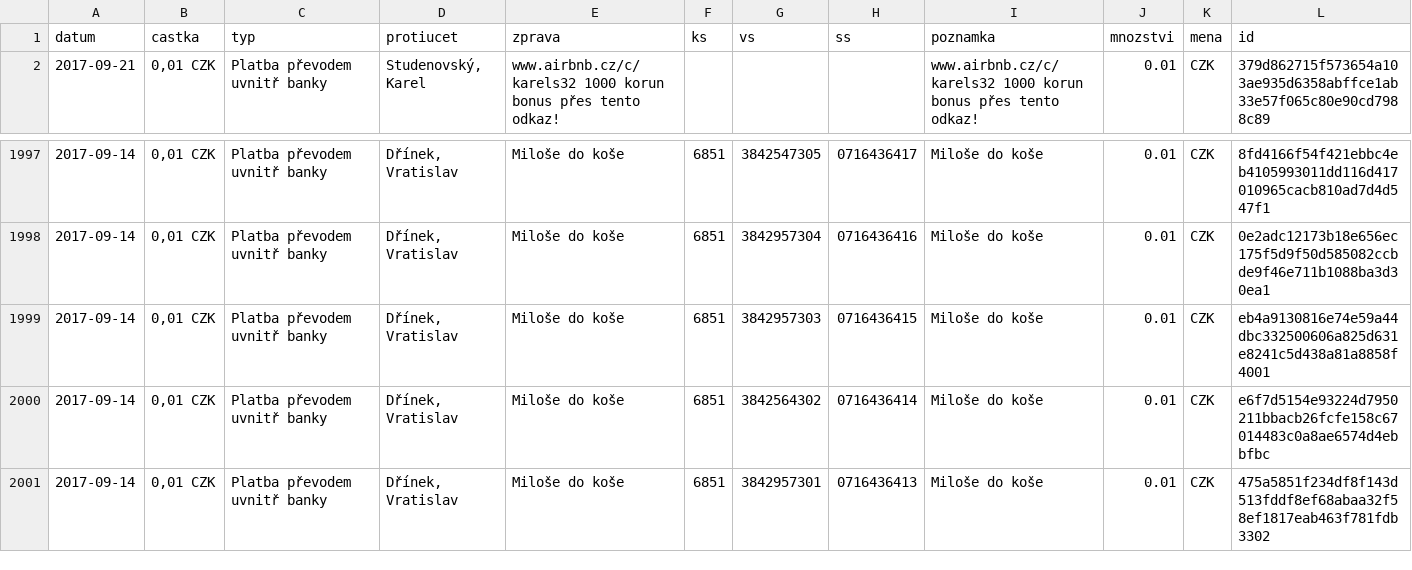
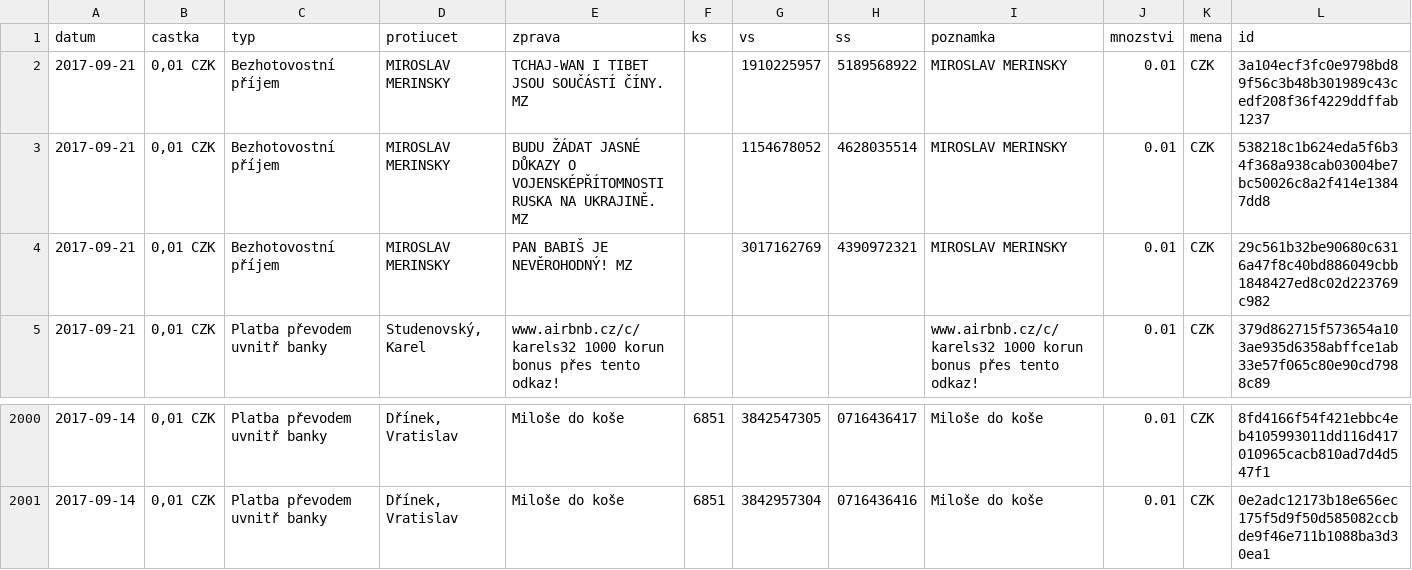
Before and after one commit to korczis/zeman-ucet, a CSV file: data/data.csv, drawn as a sheet; only a part is shown, gaps mark what is left out; removed rows and columns are numbered as before the commit, all else as after; the diff names each change by its address in the sheet, - before the commit and + after, or states it on an @@ line.

```diff
--- a/data/data.csv
+++ b/data/data.csv
+row 2: 2017-09-21 | 0,01 CZK | Bezhotovostní příjem | MIROSLAV MERINSKY | TCHAJ-WAN I TIBET JSOU SOUČÁSTÍ ČÍNY. MZ |  | 1910225957 | 5189568922 | MIROSLAV MERINSKY | 0.01 | CZK | 3a104ecf3fc0e9798bd89f56c3b48b301989c43cedf208f36f4229ddffab1237
+row 3: 2017-09-21 | 0,01 CZK | Bezhotovostní příjem | MIROSLAV MERINSKY | BUDU ŽÁDAT JASNÉ DŮKAZY O VOJENSKÉPŘÍTOMNOSTI RUSKA NA UKRAJINĚ. MZ |  | 1154678052 | 4628035514 | MIROSLAV MERINSKY | 0.01 | CZK | 538218c1b624eda5f6b34f368a938cab03004be7bc50026c8a2f414e13847dd8
+row 4: 2017-09-21 | 0,01 CZK | Bezhotovostní příjem | MIROSLAV MERINSKY | PAN BABIŠ JE NEVĚROHODNÝ! MZ |  | 3017162769 | 4390972321 | MIROSLAV MERINSKY | 0.01 | CZK | 29c561b32be90680c6316a47f8c40bd886049cbb1848427ed8c02d223769c982
-row 1999: 2017-09-14 | 0,01 CZK | Platba převodem uvnitř banky | Dřínek, Vratislav | Miloše do koše | 6851 | 3842957303 | 0716436415 | Miloše do koše | 0.01 | CZK | eb4a9130816e74e59a44dbc332500606a825d631e8241c5d438a81a8858f4001
-row 2000: 2017-09-14 | 0,01 CZK | Platba převodem uvnitř banky | Dřínek, Vratislav | Miloše do koše | 6851 | 3842564302 | 0716436414 | Miloše do koše | 0.01 | CZK | e6f7d5154e93224d7950211bbacb26fcfe158c67014483c0a8ae6574d4ebbfbc
-row 2001: 2017-09-14 | 0,01 CZK | Platba převodem uvnitř banky | Dřínek, Vratislav | Miloše do koše | 6851 | 3842957301 | 0716436413 | Miloše do koše | 0.01 | CZK | 475a5851f234df8f143d513fddf8ef68abaa32f58ef1817eab463f781fdb3302
```
Also changed, not shown: 1 other file.
